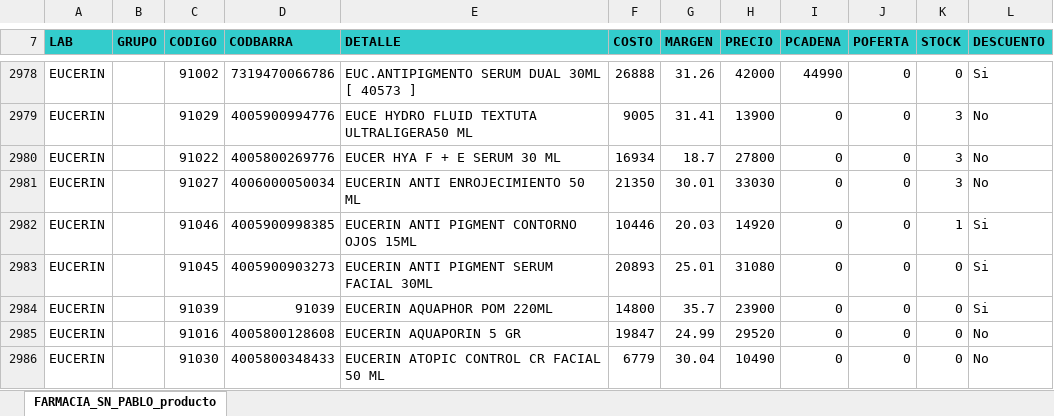
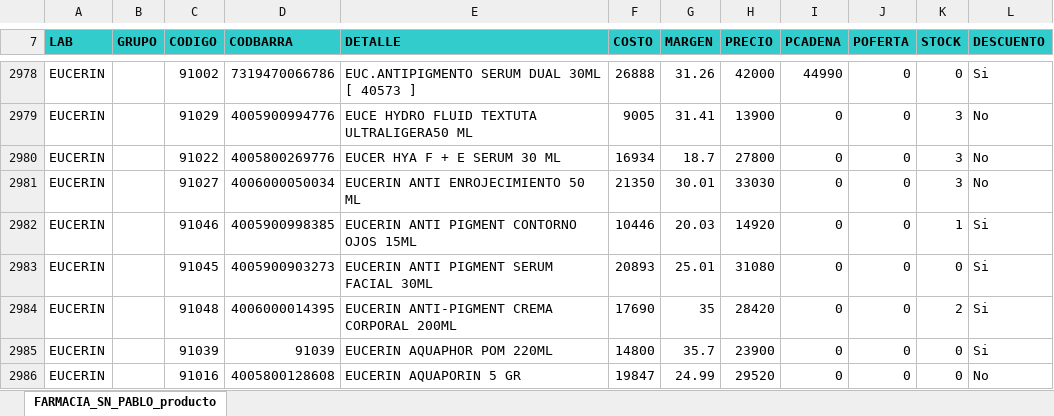
Before and after one commit to nitorresv01-dev/Farmacia-San-Pablo, an Excel workbook: maestro.xlsx, sheet FARMACIA_SN_PABLO_producto, drawn as a sheet; only a part is shown, gaps mark what is left out; the shorter side is filled out with more unchanged rows; values as stored, in another font and other column widths than the file's, no borders; the diff covers the shown part only; the diff names each change by its address in the sheet, - before the commit and + after, or states it on an @@ line.

Commit message:
Actualizacion automatica de stock y maestro (27-10-2026 13:08:03,96)

```diff
--- a/maestro.xlsx (sheet FARMACIA_SN_PABLO_producto)
+++ b/maestro.xlsx (sheet FARMACIA_SN_PABLO_producto)
+row 2984: EUCERIN |  | 91048 | 4006000014395 | EUCERIN ANTI-PIGMENT CREMA CORPORAL 200ML | 17690 | 35 | 28420 | 0 | 0 | 2 | Si
```
Also changed, not shown: 4 added rows, 1 removed row, 444 edited cells and cell formats elsewhere in this sheet, formulas that keep their value, 2 other files.
